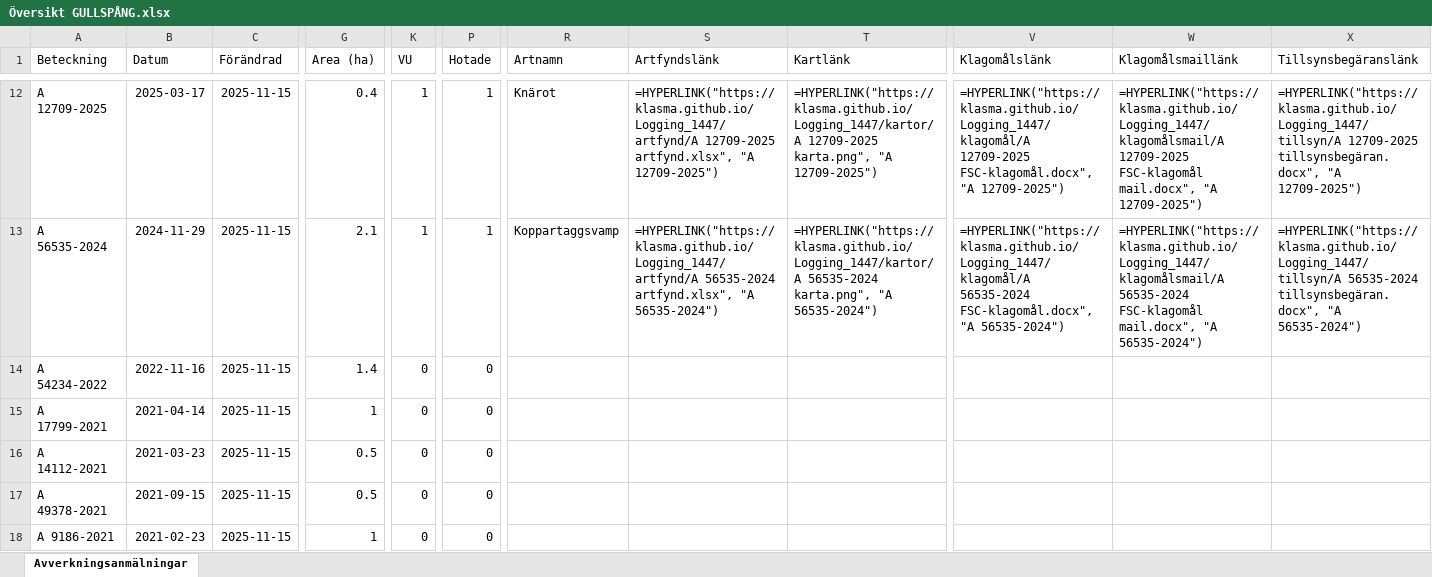
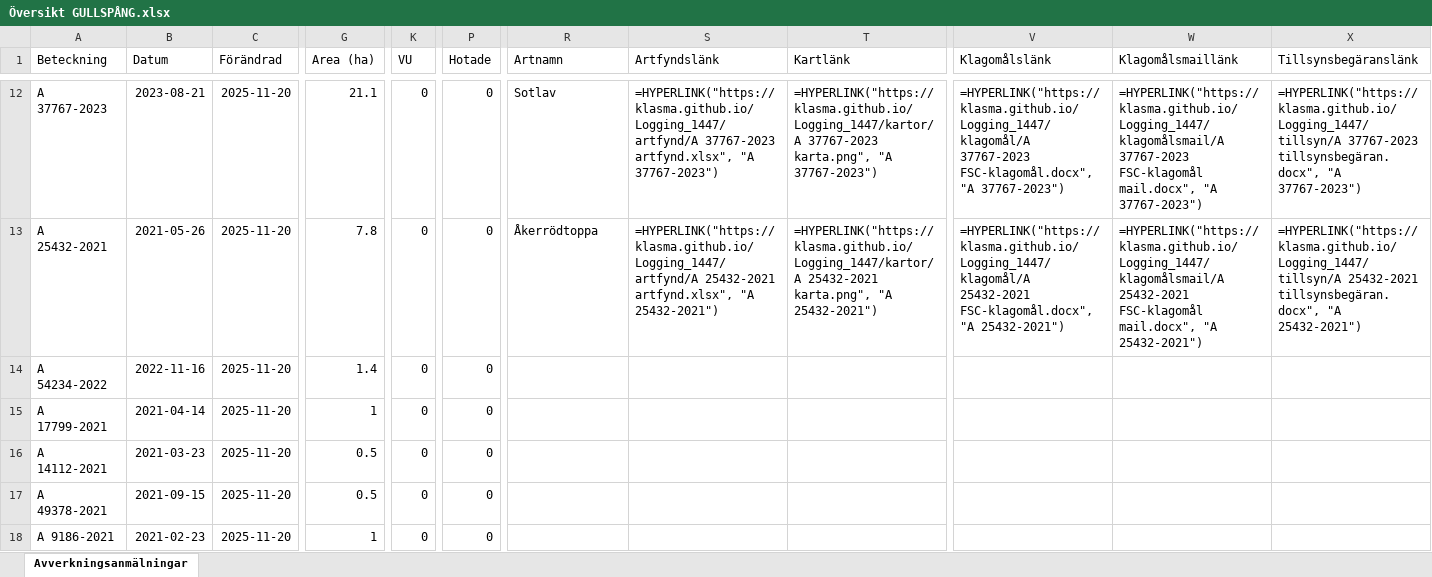
Before and after one commit to klasma/Logging_1447, an Excel workbook: Översikt GULLSPÅNG.xlsx, sheet Avverkningsanmälningar, drawn as a sheet; only a part is shown, gaps mark what is left out; values as stored, in another font and other column widths than the file's, no borders; formulas without a stored value are shown as written; the diff covers the shown part only; the diff names each change by its address in the sheet, - before the commit and + after, or states it on an @@ line.

```diff
--- a/Översikt GULLSPÅNG.xlsx (sheet Avverkningsanmälningar)
+++ b/Översikt GULLSPÅNG.xlsx (sheet Avverkningsanmälningar)
-A12 (Beteckning): A 12709-2025
+A12 (Beteckning): A 37767-2023
-B12 (Datum): 2025-03-17
+B12 (Datum): 2023-08-21
-C12:C18 (Förändrad): 2025-11-15
+C12:C18 (Förändrad): 2025-11-20
-G12 (Area (ha)): 0.4
+G12 (Area (ha)): 21.1
-K12:K13 (VU): 1
+K12:K13 (VU): 0
-P12:P13 (Hotade): 1
+P12:P13 (Hotade): 0
-R12 (Artnamn): Knärot
+R12 (Artnamn): Sotlav
-S12 (Artfyndslänk): =HYPERLINK("https://klasma.github.io/Logging_1447/artfynd/A 12709-2025 artfynd.xlsx", "A 12709-2025")
+S12 (Artfyndslänk): =HYPERLINK("https://klasma.github.io/Logging_1447/artfynd/A 37767-2023 artfynd.xlsx", "A 37767-2023")
-T12 (Kartlänk): =HYPERLINK("https://klasma.github.io/Logging_1447/kartor/A 12709-2025 karta.png", "A 12709-2025")
+T12 (Kartlänk): =HYPERLINK("https://klasma.github.io/Logging_1447/kartor/A 37767-2023 karta.png", "A 37767-2023")
-V12 (Klagomålslänk): =HYPERLINK("https://klasma.github.io/Logging_1447/klagomål/A 12709-2025 FSC-klagomål.docx", "A 12709-2025")
+V12 (Klagomålslänk): =HYPERLINK("https://klasma.github.io/Logging_1447/klagomål/A 37767-2023 FSC-klagomål.docx", "A 37767-2023")
-W12 (Klagomålsmaillänk): =HYPERLINK("https://klasma.github.io/Logging_1447/klagomålsmail/A 12709-2025 FSC-klagomål mail.docx", "A 12709-2025")
+W12 (Klagomålsmaillänk): =HYPERLINK("https://klasma.github.io/Logging_1447/klagomålsmail/A 37767-2023 FSC-klagomål mail.docx", "A 37767-2023")
-X12 (Tillsynsbegäranslänk): =HYPERLINK("https://klasma.github.io/Logging_1447/tillsyn/A 12709-2025 tillsynsbegäran.docx", "A 12709-2025")
+X12 (Tillsynsbegäranslänk): =HYPERLINK("https://klasma.github.io/Logging_1447/tillsyn/A 37767-2023 tillsynsbegäran.docx", "A 37767-2023")
-A13 (Beteckning): A 56535-2024
+A13 (Beteckning): A 25432-2021
-B13 (Datum): 2024-11-29
+B13 (Datum): 2021-05-26
-G13 (Area (ha)): 2.1
+G13 (Area (ha)): 7.8
-R13 (Artnamn): Koppartaggsvamp
+R13 (Artnamn): Åkerrödtoppa
-S13 (Artfyndslänk): =HYPERLINK("https://klasma.github.io/Logging_1447/artfynd/A 56535-2024 artfynd.xlsx", "A 56535-2024")
+S13 (Artfyndslänk): =HYPERLINK("https://klasma.github.io/Logging_1447/artfynd/A 25432-2021 artfynd.xlsx", "A 25432-2021")
-T13 (Kartlänk): =HYPERLINK("https://klasma.github.io/Logging_1447/kartor/A 56535-2024 karta.png", "A 56535-2024")
+T13 (Kartlänk): =HYPERLINK("https://klasma.github.io/Logging_1447/kartor/A 25432-2021 karta.png", "A 25432-2021")
-V13 (Klagomålslänk): =HYPERLINK("https://klasma.github.io/Logging_1447/klagomål/A 56535-2024 FSC-klagomål.docx", "A 56535-2024")
+V13 (Klagomålslänk): =HYPERLINK("https://klasma.github.io/Logging_1447/klagomål/A 25432-2021 FSC-klagomål.docx", "A 25432-2021")
-W13 (Klagomålsmaillänk): =HYPERLINK("https://klasma.github.io/Logging_1447/klagomålsmail/A 56535-2024 FSC-klagomål mail.docx", "A 56535-2024")
+W13 (Klagomålsmaillänk): =HYPERLINK("https://klasma.github.io/Logging_1447/klagomålsmail/A 25432-2021 FSC-klagomål mail.docx", "A 25432-2021")
-X13 (Tillsynsbegäranslänk): =HYPERLINK("https://klasma.github.io/Logging_1447/tillsyn/A 56535-2024 tillsynsbegäran.docx", "A 56535-2024")
+X13 (Tillsynsbegäranslänk): =HYPERLINK("https://klasma.github.io/Logging_1447/tillsyn/A 25432-2021 tillsynsbegäran.docx", "A 25432-2021")
```
Also changed, not shown: 1054 edited cells elsewhere in this sheet, artfynd/A 12709-2025 artfynd.xlsx, artfynd/A 18778-2025 artfynd.xlsx, 57 other files.
